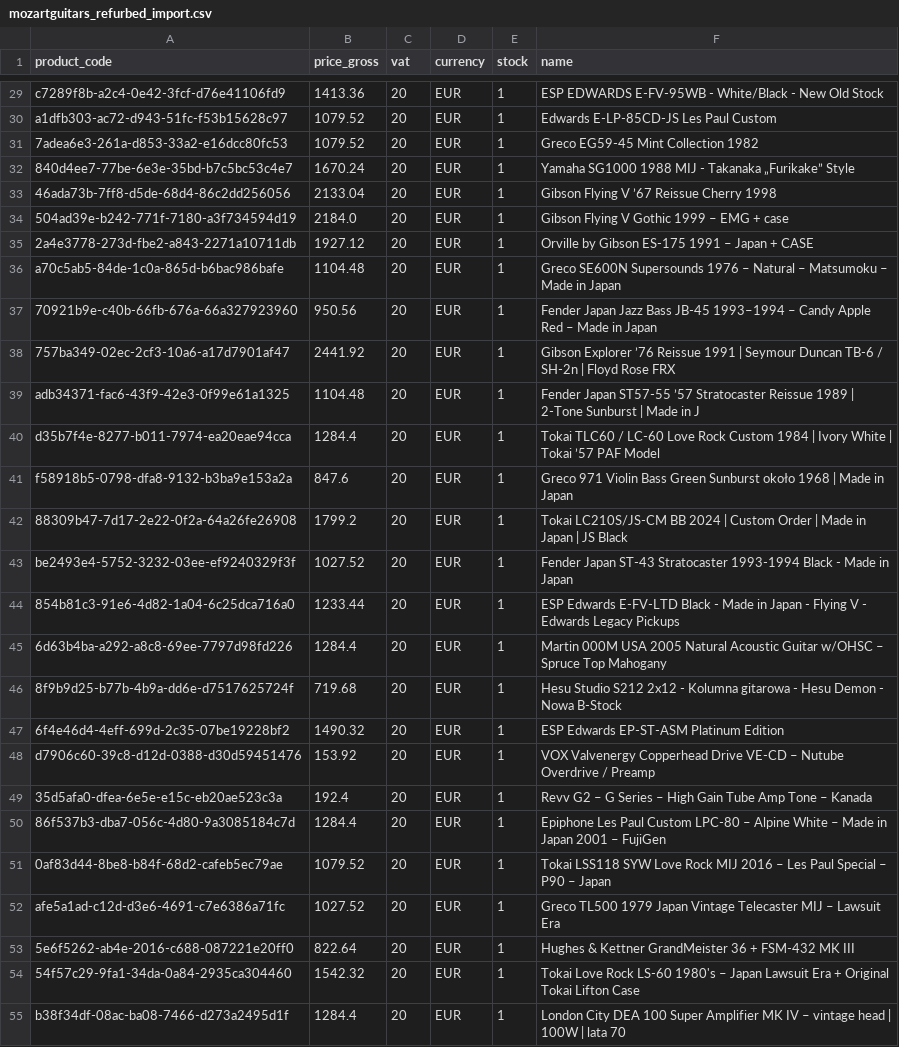
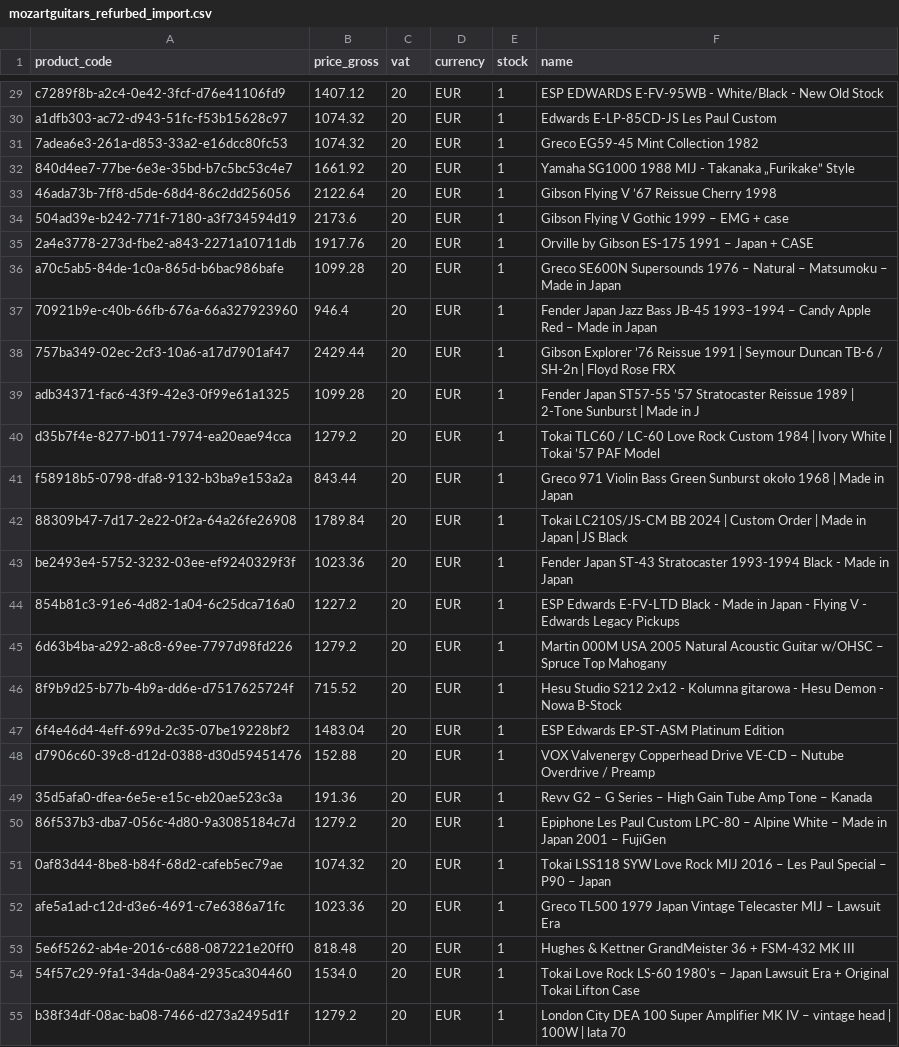
Before and after one commit to brendanrefurbed/supplier-feeds-public, a CSV file: mozartguitars_refurbed_import.csv, drawn as a sheet; only a part is shown, gaps mark what is left out; the diff covers the shown part only; the diff names each change by its address in the sheet, - before the commit and + after, or states it on an @@ line.

```diff
--- a/mozartguitars_refurbed_import.csv
+++ b/mozartguitars_refurbed_import.csv
-B29 (price_gross): 1413.36
+B29 (price_gross): 1407.12
-B30:B31 (price_gross): 1079.52
+B30:B31 (price_gross): 1074.32
-B32 (price_gross): 1670.24
+B32 (price_gross): 1661.92
-B33 (price_gross): 2133.04
+B33 (price_gross): 2122.64
-B34 (price_gross): 2184.0
+B34 (price_gross): 2173.6
-B35 (price_gross): 1927.12
+B35 (price_gross): 1917.76
-B36 (price_gross): 1104.48
+B36 (price_gross): 1099.28
-B37 (price_gross): 950.56
+B37 (price_gross): 946.4
-B38 (price_gross): 2441.92
+B38 (price_gross): 2429.44
-B39 (price_gross): 1104.48
+B39 (price_gross): 1099.28
-B40 (price_gross): 1284.4
+B40 (price_gross): 1279.2
-B41 (price_gross): 847.6
+B41 (price_gross): 843.44
-B42 (price_gross): 1799.2
+B42 (price_gross): 1789.84
-B43 (price_gross): 1027.52
+B43 (price_gross): 1023.36
-B44 (price_gross): 1233.44
+B44 (price_gross): 1227.2
-B45 (price_gross): 1284.4
+B45 (price_gross): 1279.2
-B46 (price_gross): 719.68
+B46 (price_gross): 715.52
-B47 (price_gross): 1490.32
+B47 (price_gross): 1483.04
-B48 (price_gross): 153.92
+B48 (price_gross): 152.88
-B49 (price_gross): 192.4
+B49 (price_gross): 191.36
-B50 (price_gross): 1284.4
+B50 (price_gross): 1279.2
-B51 (price_gross): 1079.52
+B51 (price_gross): 1074.32
-B52 (price_gross): 1027.52
+B52 (price_gross): 1023.36
-B53 (price_gross): 822.64
+B53 (price_gross): 818.48
-B54 (price_gross): 1542.32
+B54 (price_gross): 1534.0
-B55 (price_gross): 1284.4
+B55 (price_gross): 1279.2
```
Also changed, not shown: 47 edited cells elsewhere in this file.
